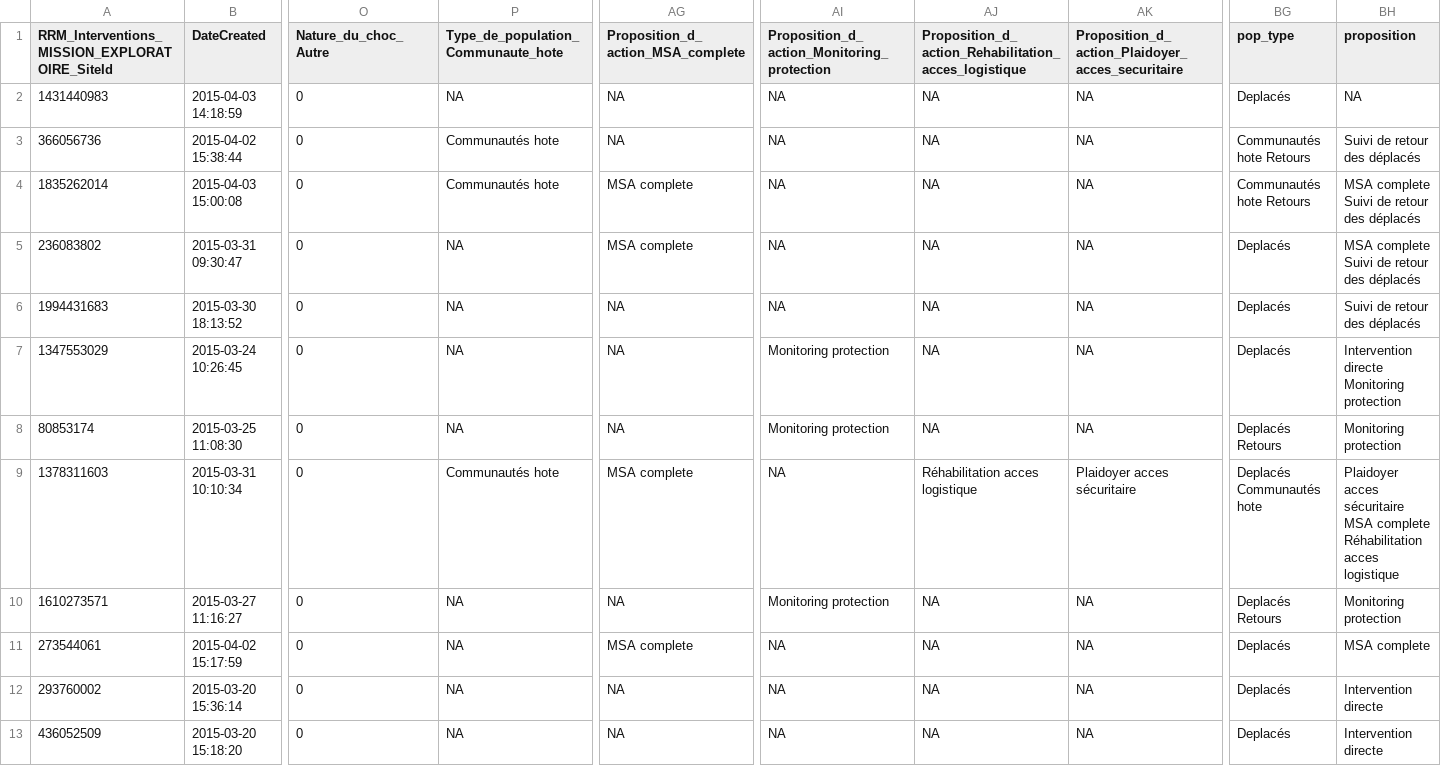
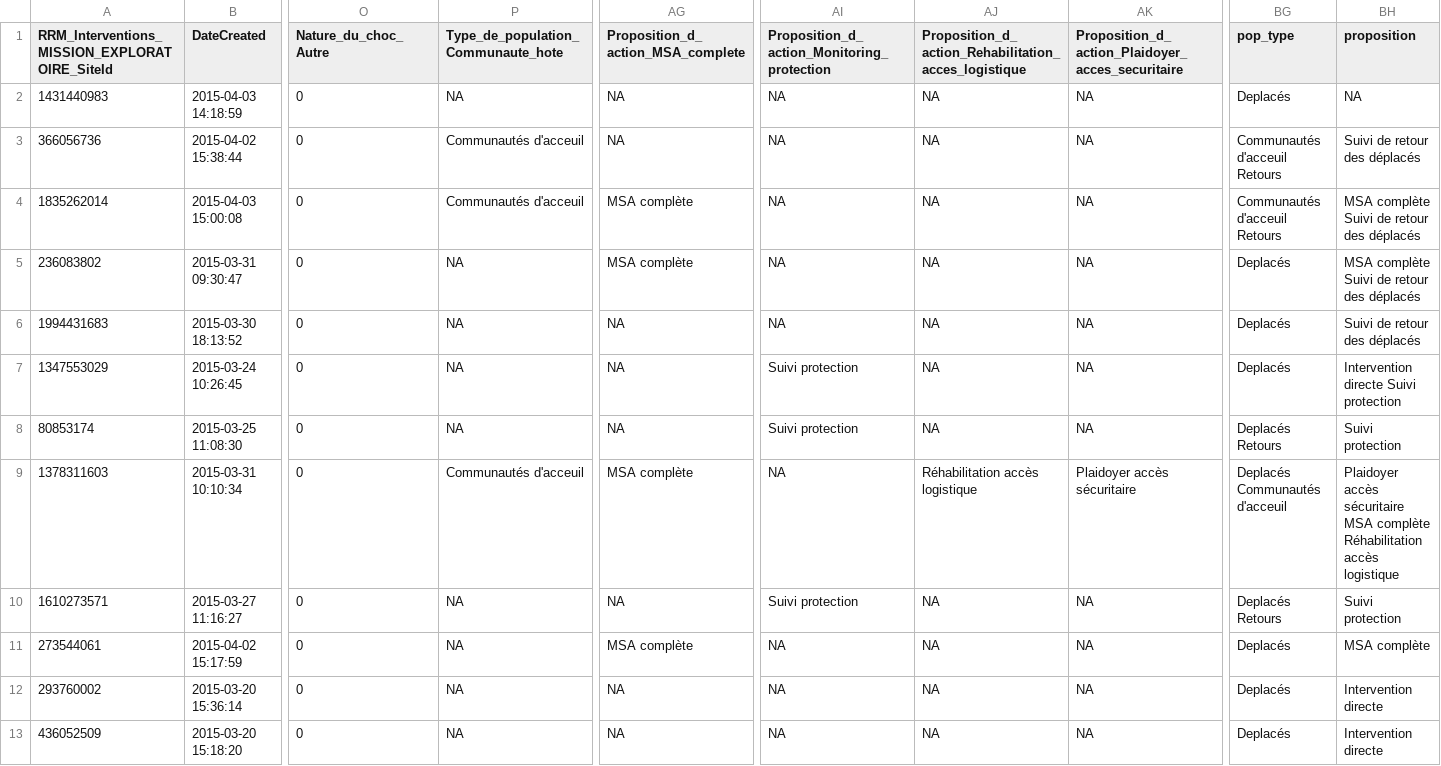
Before and after one commit to reachjor/reachjo, a CSV file: RCA_RRM/data/RRM_MEX.csv, drawn as a sheet; only a part is shown, gaps mark what is left out; the diff covers the shown part only; the diff names each change by its address in the sheet, - before the commit and + after, or states it on an @@ line.

```diff
--- a/RCA_RRM/data/RRM_MEX.csv
+++ b/RCA_RRM/data/RRM_MEX.csv
-P3:P4: Communautés hote
+P3:P4: Communautés d'acceuil
-BG3:BG4 (pop_type): Communautés hote Retours
+BG3:BG4 (pop_type): Communautés d'acceuil Retours
-AG4:AG5: MSA complete
+AG4:AG5: MSA complète
-BH4:BH5 (proposition): MSA complete Suivi de retour des déplacés
+BH4:BH5 (proposition): MSA complète Suivi de retour des déplacés
-AI7:AI8: Monitoring protection
+AI7:AI8: Suivi protection
-BH7 (proposition): Intervention directe Monitoring protection
+BH7 (proposition): Intervention directe Suivi protection
-BH8 (proposition): Monitoring protection
+BH8 (proposition): Suivi protection
-P9: Communautés hote
+P9: Communautés d'acceuil
-AG9: MSA complete
+AG9: MSA complète
-AJ9: Réhabilitation acces logistique
+AJ9: Réhabilitation accès logistique
-AK9: Plaidoyer acces sécuritaire
+AK9: Plaidoyer accès sécuritaire
-BG9 (pop_type): Deplacés Communautés hote
+BG9 (pop_type): Deplacés Communautés d'acceuil
-BH9 (proposition): Plaidoyer acces sécuritaire MSA complete Réhabilitation acces logistique
+BH9 (proposition): Plaidoyer accès sécuritaire MSA complète Réhabilitation accès logistique
-AI10: Monitoring protection
+AI10: Suivi protection
-BH10 (proposition): Monitoring protection
+BH10 (proposition): Suivi protection
-AG11: MSA complete
+AG11: MSA complète
-BH11 (proposition): MSA complete
+BH11 (proposition): MSA complète
```
Also changed, not shown: 32 edited cells elsewhere in this file, RCA_RRM/data/RRM_incident.csv, 12 other files.
